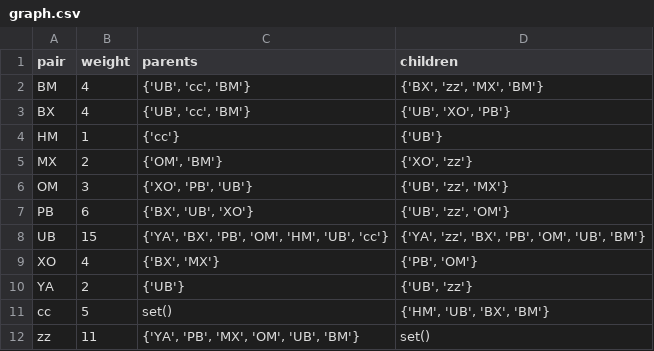
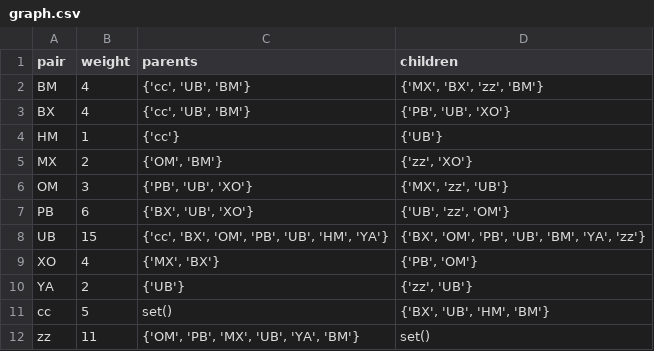
Before and after one commit to XseniaP/PepSeed, a CSV file: graph.csv, drawn as a sheet.

```diff
--- a/graph.csv
+++ b/graph.csv
@@ -1,12 +1,12 @@
 pair,weight,parents,children
-BM,4,"{'UB', 'cc', 'BM'}","{'BX', 'zz', 'MX', 'BM'}"
-BX,4,"{'UB', 'cc', 'BM'}","{'UB', 'XO', 'PB'}"
+BM,4,"{'cc', 'UB', 'BM'}","{'MX', 'BX', 'zz', 'BM'}"
+BX,4,"{'cc', 'UB', 'BM'}","{'PB', 'UB', 'XO'}"
 HM,1,{'cc'},{'UB'}
-MX,2,"{'OM', 'BM'}","{'XO', 'zz'}"
-OM,3,"{'XO', 'PB', 'UB'}","{'UB', 'zz', 'MX'}"
+MX,2,"{'OM', 'BM'}","{'zz', 'XO'}"
+OM,3,"{'PB', 'UB', 'XO'}","{'MX', 'zz', 'UB'}"
 PB,6,"{'BX', 'UB', 'XO'}","{'UB', 'zz', 'OM'}"
-UB,15,"{'YA', 'BX', 'PB', 'OM', 'HM', 'UB', 'cc'}","{'YA', 'zz', 'BX', 'PB', 'OM', 'UB', 'BM'}"
-XO,4,"{'BX', 'MX'}","{'PB', 'OM'}"
-YA,2,{'UB'},"{'UB', 'zz'}"
-cc,5,set(),"{'HM', 'UB', 'BX', 'BM'}"
-zz,11,"{'YA', 'PB', 'MX', 'OM', 'UB', 'BM'}",set()
+UB,15,"{'cc', 'BX', 'OM', 'PB', 'UB', 'HM', 'YA'}","{'BX', 'OM', 'PB', 'UB', 'BM', 'YA', 'zz'}"
+XO,4,"{'MX', 'BX'}","{'PB', 'OM'}"
+YA,2,{'UB'},"{'zz', 'UB'}"
+cc,5,set(),"{'BX', 'UB', 'HM', 'BM'}"
+zz,11,"{'OM', 'PB', 'MX', 'UB', 'YA', 'BM'}",set()
```
Also changed, not shown: 1 other file.
